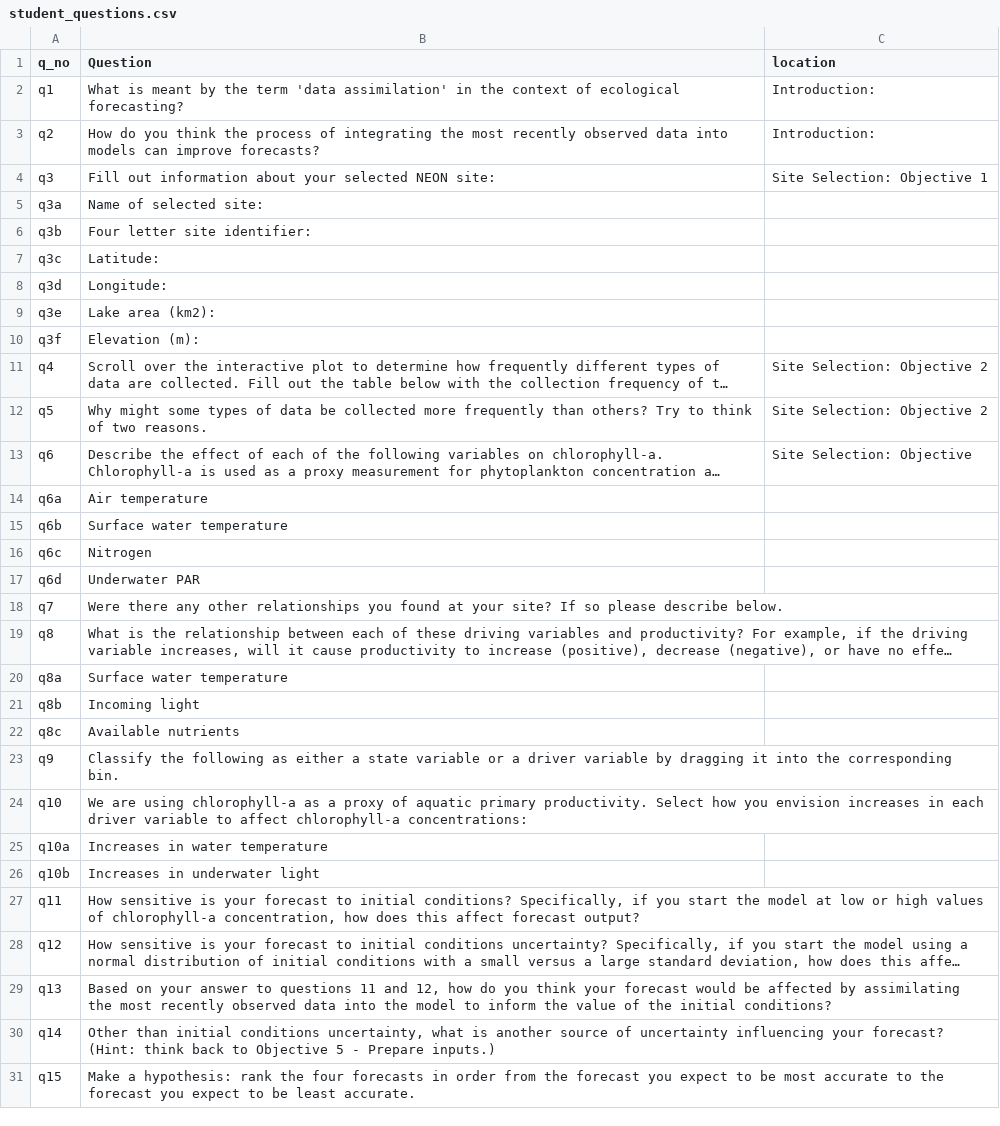
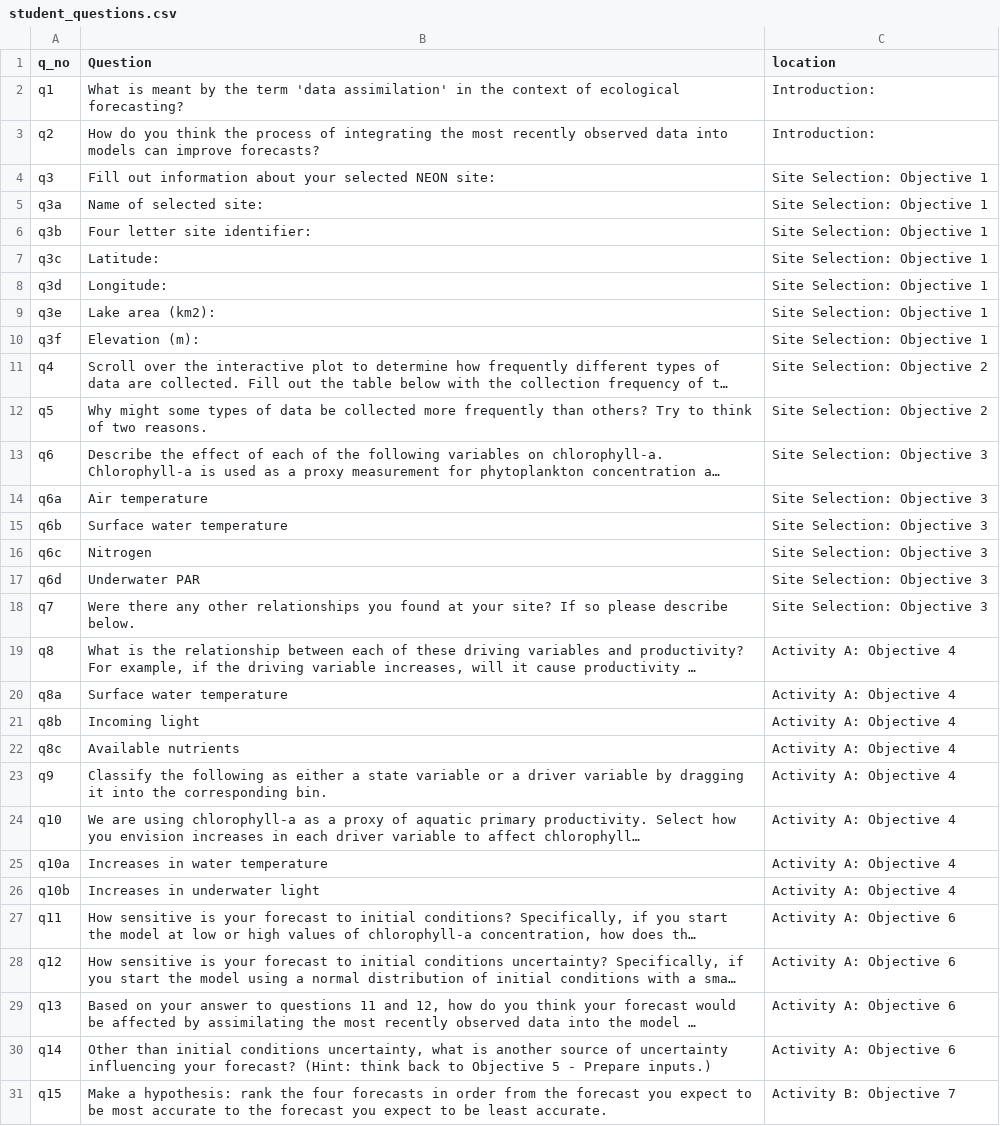
Before and after one commit to MacrosystemsEDDIE/module7, a CSV file: app/data/student_questions.csv, drawn as a sheet; only a part is shown; long unchanged cells end in …; the diff covers the shown part only; the diff names each change by its address in the sheet, - before the commit and + after, or states it on an @@ line.

Commit message:
Added question locations

```diff
--- a/app/data/student_questions.csv
+++ b/app/data/student_questions.csv
-C5:C10 (location): (empty)
+C5:C10 (location): Site Selection: Objective 1
-C13 (location): Site Selection: Objective
+C13 (location): Site Selection: Objective 3
-C14:C18 (location): (empty)
+C14:C18 (location): Site Selection: Objective 3
-C19:C26 (location): (empty)
+C19:C26 (location): Activity A: Objective 4
-C27:C30 (location): (empty)
+C27:C30 (location): Activity A: Objective 6
-C31 (location): (empty)
+C31 (location): Activity B: Objective 7
```
Also changed, not shown: 21 edited cells elsewhere in this file.
